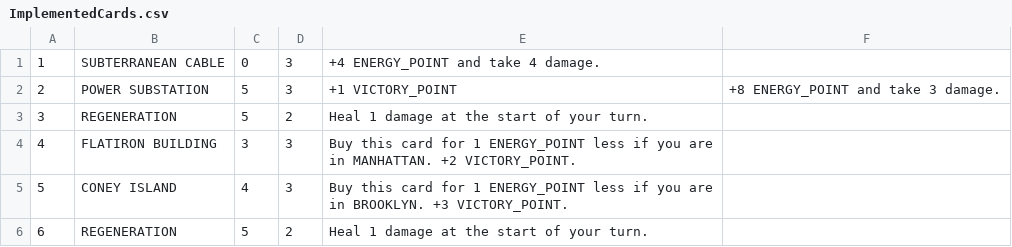
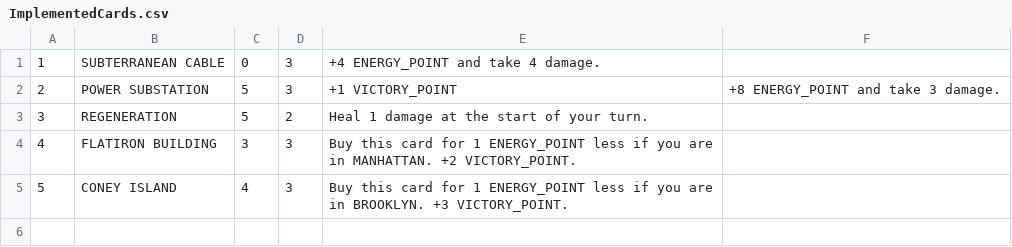
Before and after one commit to christian-plourde/COMP-345-Assignment-4, a CSV file: Driver/ImplementedCards.csv, drawn as a sheet; the diff names each change by its address in the sheet, - before the commit and + after, or states it on an @@ line.

```diff
--- a/Driver/ImplementedCards.csv
+++ b/Driver/ImplementedCards.csv
-row 6: 6 | REGENERATION | 5 | 2 | Heal 1 damage at the start of your turn.
```
Also changed, not shown: 14 other files.
